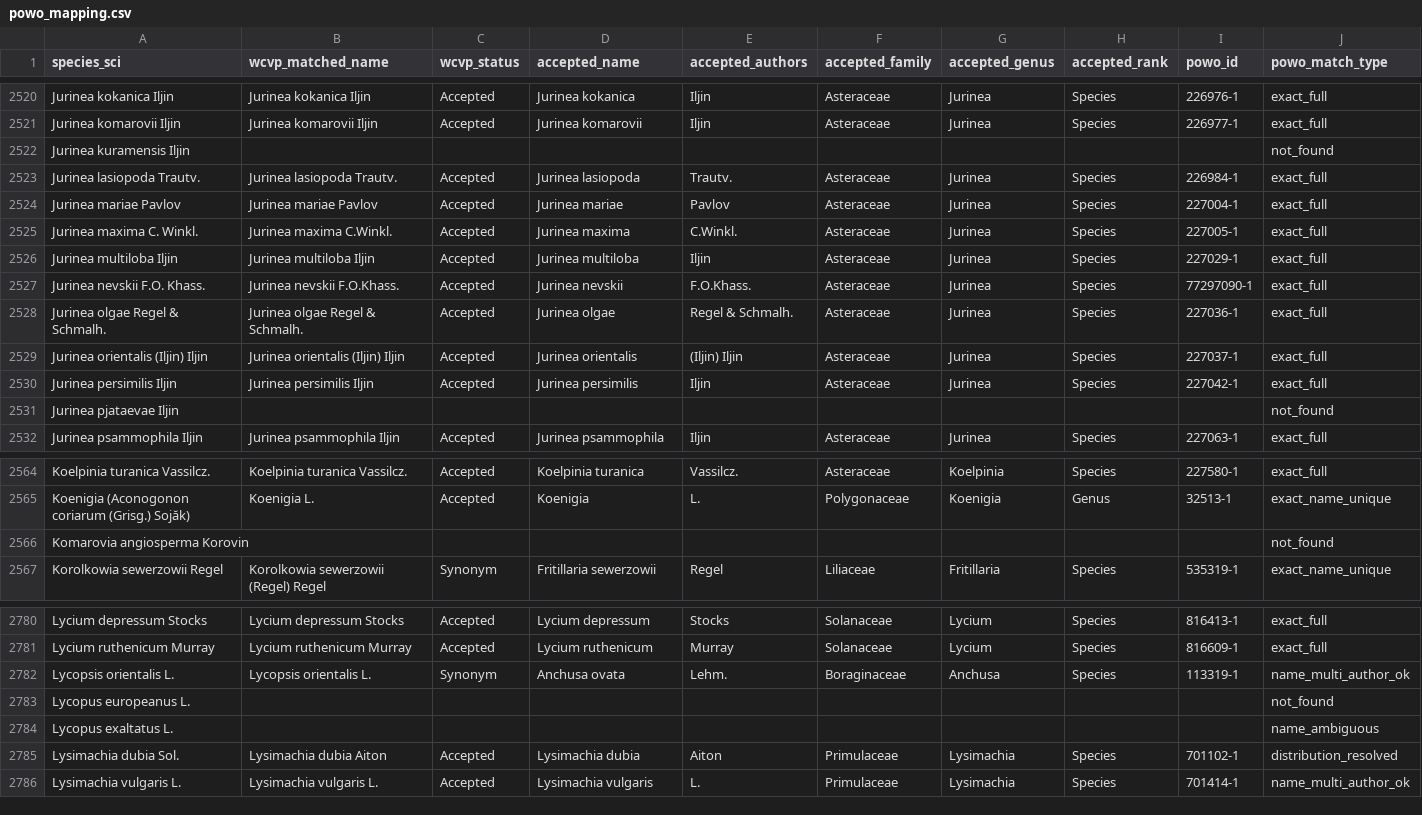
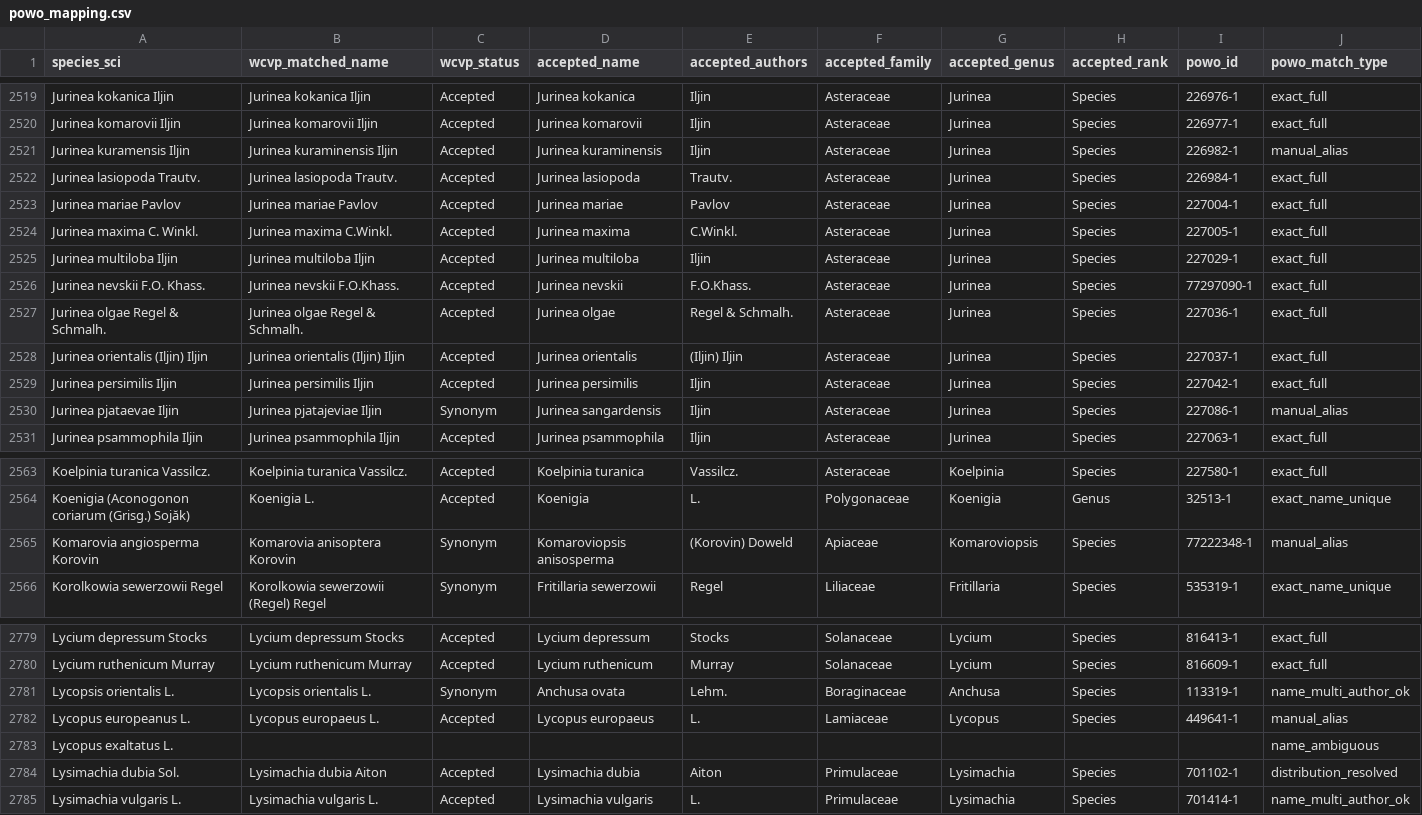
Before and after one commit to BoburChoriyev0799/uzflora, a CSV file: db/powo_mapping.csv, drawn as a sheet; only a part is shown, gaps mark what is left out; the diff covers the shown part only.

```diff
--- a/db/powo_mapping.csv
+++ b/db/powo_mapping.csv
@@ -2521,3 +2520,3 @@ Jurinea kokanica Iljin,Jurinea kokanica Iljin,Accepted,Jurinea kokanica,Iljin,As
 Jurinea komarovii Iljin,Jurinea komarovii Iljin,Accepted,Jurinea komarovii,Iljin,Asteraceae,Jurinea,Species,226977-1,exact_full
-Jurinea kuramensis Iljin,,,,,,,,,not_found
+Jurinea kuramensis Iljin,Jurinea kuraminensis Iljin,Accepted,Jurinea kuraminensis,Iljin,Asteraceae,Jurinea,Species,226982-1,manual_alias
 Jurinea lasiopoda Trautv.,Jurinea lasiopoda Trautv.,Accepted,Jurinea lasiopoda,Trautv.,Asteraceae,Jurinea,Species,226984-1,exact_full
@@ -2530,3 +2529,3 @@ Jurinea orientalis (Iljin) Iljin,Jurinea orientalis (Iljin) Iljin,Accepted,Jurin
 Jurinea persimilis Iljin,Jurinea persimilis Iljin,Accepted,Jurinea persimilis,Iljin,Asteraceae,Jurinea,Species,227042-1,exact_full
-Jurinea pjataevae Iljin,,,,,,,,,not_found
+Jurinea pjataevae Iljin,Jurinea pjatajeviae Iljin,Synonym,Jurinea sangardensis,Iljin,Asteraceae,Jurinea,Species,227086-1,manual_alias
 Jurinea psammophila Iljin,Jurinea psammophila Iljin,Accepted,Jurinea psammophila,Iljin,Asteraceae,Jurinea,Species,227063-1,exact_full
@@ -2565,3 +2564,3 @@ Koelpinia turanica Vassilcz.,Koelpinia turanica Vassilcz.,Accepted,Koelpinia tur
 Koenigia (Aconogonon coriarum (Grisg.) Sojăk),Koenigia L.,Accepted,Koenigia,L.,Polygonaceae,Koenigia,Genus,32513-1,exact_name_unique
-Komarovia angiosperma Korovin,,,,,,,,,not_found
+Komarovia angiosperma Korovin,Komarovia anisoptera Korovin,Synonym,Komaroviopsis anisosperma,(Korovin) Doweld,Apiaceae,Komaroviopsis,Species,77222348-1,manual_alias
 Korolkowia sewerzowii Regel,Korolkowia sewerzowii (Regel) Regel,Synonym,Fritillaria sewerzowii,Regel,Liliaceae,Fritillaria,Species,535319-1,exact_name_unique
@@ -2782,3 +2781,3 @@ Lycium ruthenicum Murray,Lycium ruthenicum Murray,Accepted,Lycium ruthenicum,Mur
 Lycopsis orientalis L.,Lycopsis orientalis L.,Synonym,Anchusa ovata,Lehm.,Boraginaceae,Anchusa,Species,113319-1,name_multi_author_ok
-Lycopus europeanus L.,,,,,,,,,not_found
+Lycopus europeanus L.,Lycopus europaeus L.,Accepted,Lycopus europaeus,L.,Lamiaceae,Lycopus,Species,449641-1,manual_alias
 Lycopus exaltatus L.,,,,,,,,,name_ambiguous
```
Also changed, not shown: 1 removed row and 69 edited cells elsewhere in this file, db/powo_overrides.csv, 3 other files.
